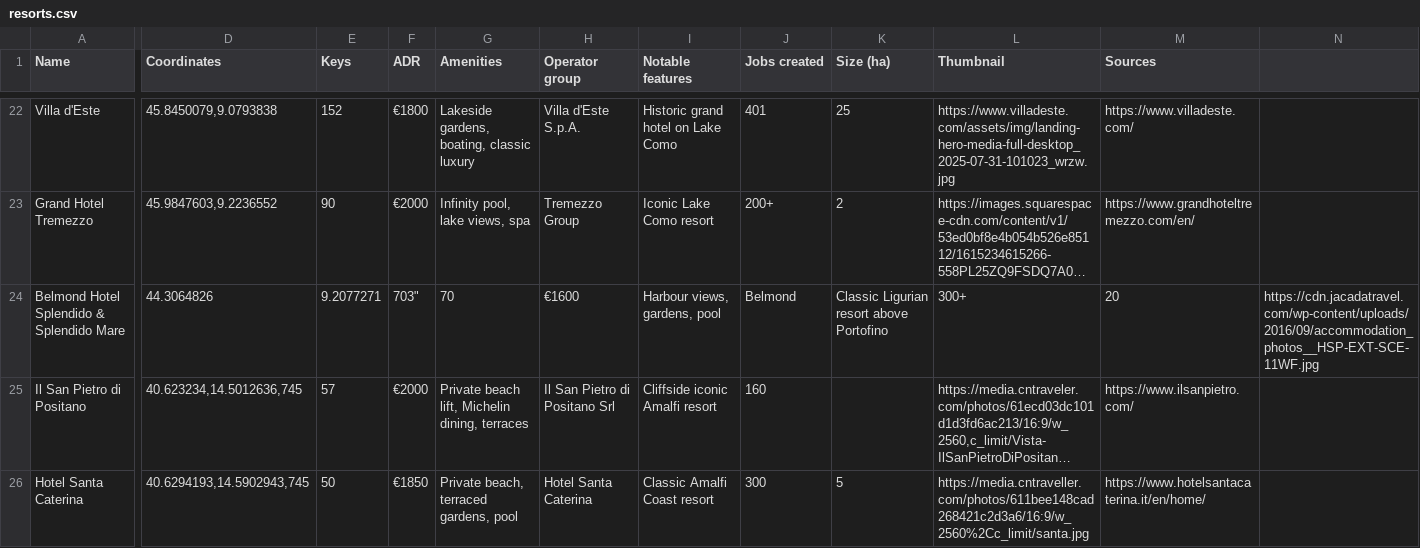
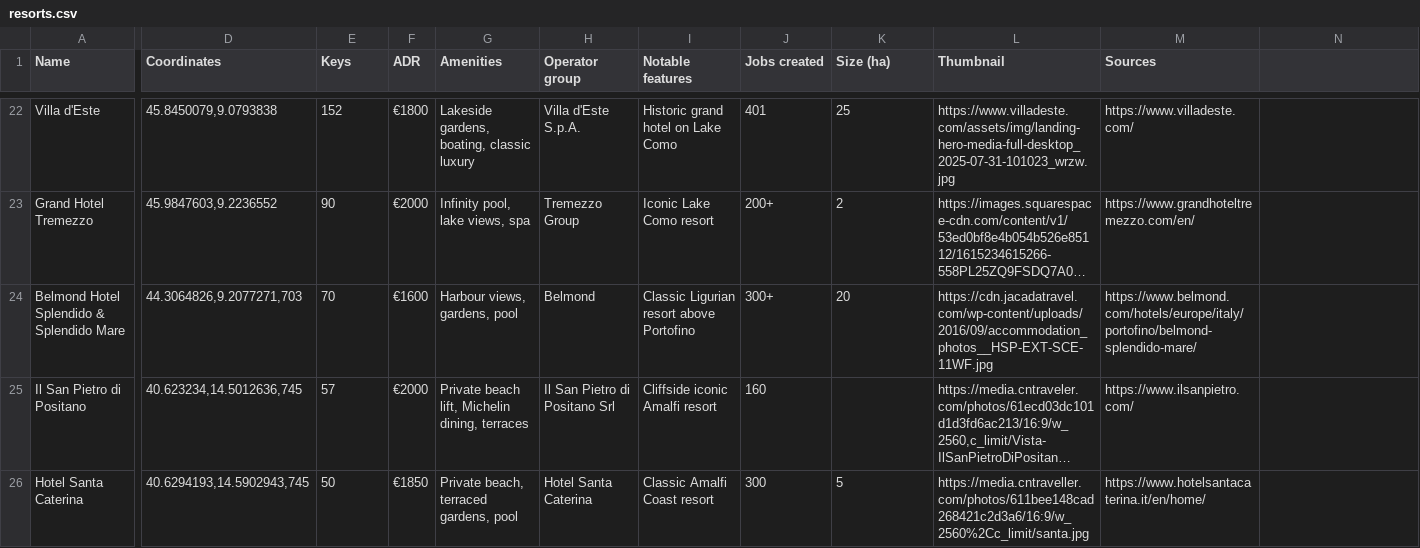
Before and after one commit to maxsykora/MedResortsMap, a CSV file: resorts.csv, drawn as a sheet; only a part is shown, gaps mark what is left out; long unchanged cells end in …; the diff covers the shown part only; the diff names each change by its address in the sheet, - before the commit and + after, or states it on an @@ line.

Commit message:
36

```diff
--- a/resorts.csv
+++ b/resorts.csv
-D24 (Coordinates): 44.3064826
+D24 (Coordinates): 44.3064826,9.2077271,703
-E24 (Keys): 9.2077271
+E24 (Keys): 70
-F24 (ADR): 703"
+F24 (ADR): €1600
-G24 (Amenities): 70
+G24 (Amenities): Harbour views, gardens, pool
-H24 (Operator group): €1600
+H24 (Operator group): Belmond
-I24 (Notable features): Harbour views, gardens, pool
+I24 (Notable features): Classic Ligurian resort above Portofino
-J24 (Jobs created): Belmond
+J24 (Jobs created): 300+
-K24 (Size (ha)): Classic Ligurian resort above Portofino
+K24 (Size (ha)): 20
-L24 (Thumbnail): 300+
+L24 (Thumbnail): https://cdn.jacadatravel.com/wp-content/uploads/2016/09/accommodation_photos__HSP-EXT-SCE-11WF.jpg
-M24 (Sources): 20
+M24 (Sources): https://www.belmond.com/hotels/europe/italy/portofino/belmond-splendido-mare/
-N24: https://cdn.jacadatravel.com/wp-content/uploads/2016/09/accommodation_photos__HSP-EXT-SCE-11WF.jpg
+N24: (empty)
```
Also changed, not shown: 1 edited cell elsewhere in this file.
